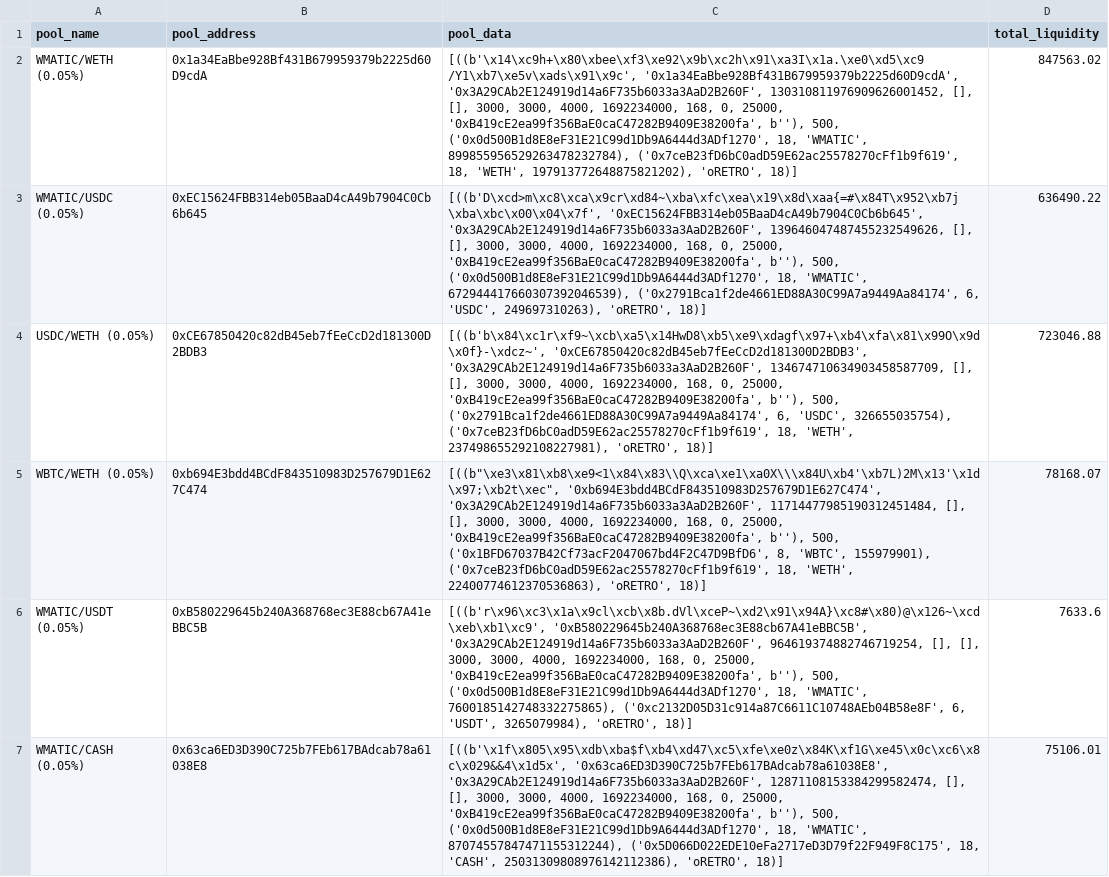
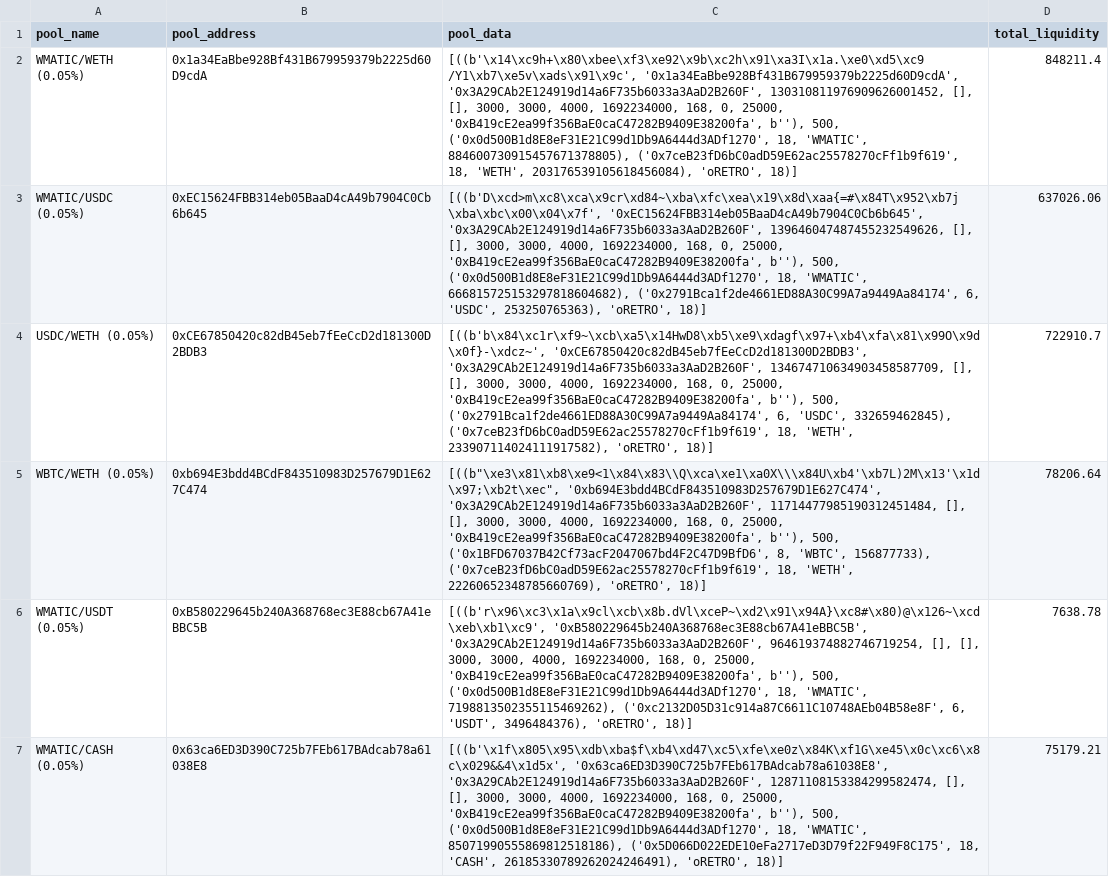
Before and after one commit to ALMIGHTYABE/Retro-Data, a CSV file: data/pool_data.csv, drawn as a sheet; only a part is shown; the diff covers the shown part only; the diff names each change by its address in the sheet, - before the commit and + after, or states it on an @@ line.

```diff
--- a/data/pool_data.csv
+++ b/data/pool_data.csv
-C2 (pool_data): …18, 'WMATIC', 899855956529263478232784), ('0x7ceB23fD6bC0adD59E62ac25578270cFf1b9f619', 18, 'WETH', 197913772648875821202), 'oRETRO', 18)]
+C2 (pool_data): …18, 'WMATIC', 884600730915457671378805), ('0x7ceB23fD6bC0adD59E62ac25578270cFf1b9f619', 18, 'WETH', 203176539105618456084), 'oRETRO', 18)]
-D2 (total_liquidity): 847563.02
+D2 (total_liquidity): 848211.4
-C3 (pool_data): …18, 'WMATIC', 672944417660307392046539), ('0x2791Bca1f2de4661ED88A30C99A7a9449Aa84174', 6, 'USDC', 249697310263), 'oRETRO', 18)]
+C3 (pool_data): …18, 'WMATIC', 666815725153297818604682), ('0x2791Bca1f2de4661ED88A30C99A7a9449Aa84174', 6, 'USDC', 253250765363), 'oRETRO', 18)]
-D3 (total_liquidity): 636490.22
+D3 (total_liquidity): 637026.06
-C4 (pool_data): …6, 'USDC', 326655035754), ('0x7ceB23fD6bC0adD59E62ac25578270cFf1b9f619', 18, 'WETH', 237498655292108227981), 'oRETRO', 18)]
+C4 (pool_data): …6, 'USDC', 332659462845), ('0x7ceB23fD6bC0adD59E62ac25578270cFf1b9f619', 18, 'WETH', 233907114024111917582), 'oRETRO', 18)]
-D4 (total_liquidity): 723046.88
+D4 (total_liquidity): 722910.7
-C5 (pool_data): …8, 'WBTC', 155979901), ('0x7ceB23fD6bC0adD59E62ac25578270cFf1b9f619', 18, 'WETH', 22400774612370536863), 'oRETRO', 18)]
+C5 (pool_data): …8, 'WBTC', 156877733), ('0x7ceB23fD6bC0adD59E62ac25578270cFf1b9f619', 18, 'WETH', 22260652348785660769), 'oRETRO', 18)]
-D5 (total_liquidity): 78168.07
+D5 (total_liquidity): 78206.64
-C6 (pool_data): …18, 'WMATIC', 7600185142748332275865), ('0xc2132D05D31c914a87C6611C10748AEb04B58e8F', 6, 'USDT', 3265079984), 'oRETRO', 18)]
+C6 (pool_data): …18, 'WMATIC', 7198813502355115469262), ('0xc2132D05D31c914a87C6611C10748AEb04B58e8F', 6, 'USDT', 3496484376), 'oRETRO', 18)]
-D6 (total_liquidity): 7633.6
+D6 (total_liquidity): 7638.78
-C7 (pool_data): …18, 'WMATIC', 87074557847471155312244), ('0x5D066D022EDE10eFa2717eD3D79f22F949F8C175', 18, 'CASH', 25031309808976142112386), 'oRETRO', 18)]
+C7 (pool_data): …18, 'WMATIC', 85071990555869812518186), ('0x5D066D022EDE10eFa2717eD3D79f22F949F8C175', 18, 'CASH', 26185330789262024246491), 'oRETRO', 18)]
-D7 (total_liquidity): 75106.01
+D7 (total_liquidity): 75179.21
```
Also changed, not shown: 49 edited cells elsewhere in this file, 1 other file.
